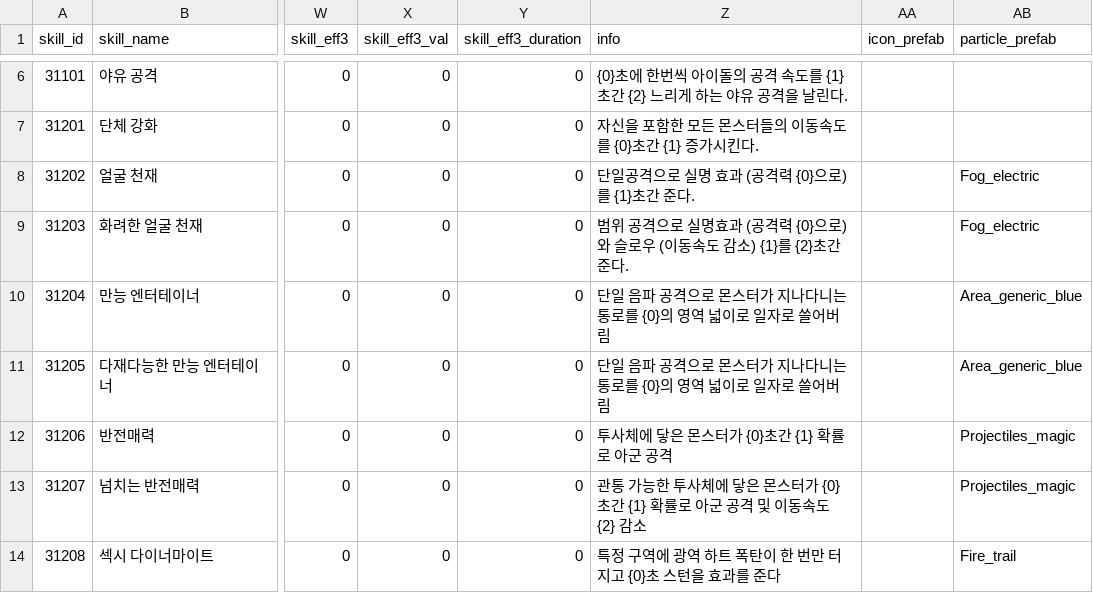
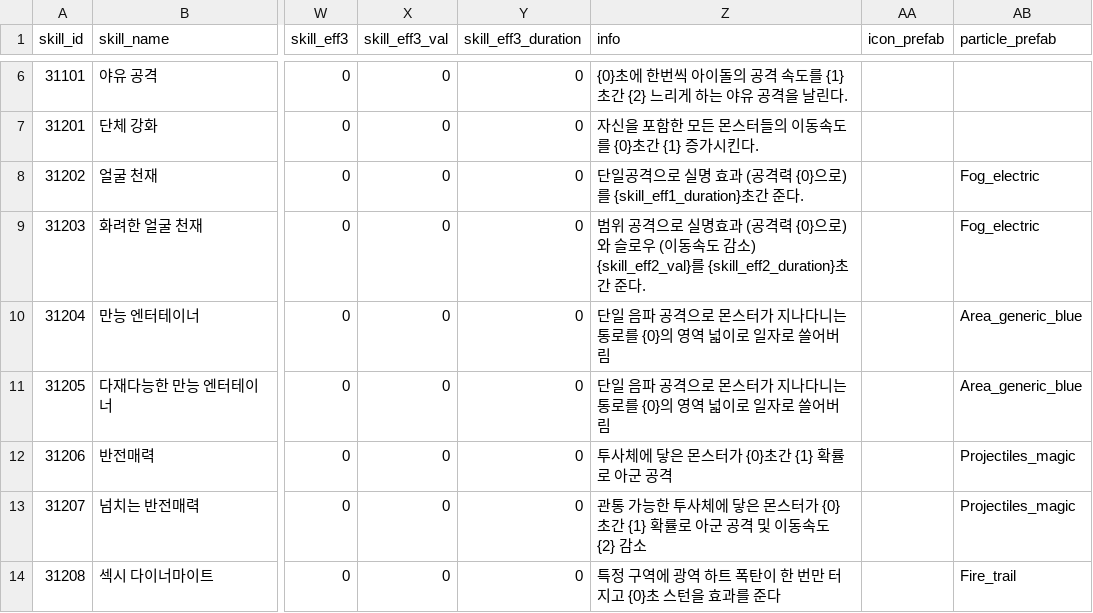
Before and after one commit to snowman00-hub/HeartStage, a CSV file: HeartStage/Assets/DataTables/SkillTable.csv, drawn as a sheet; only a part is shown, gaps mark what is left out; the diff names each change by its address in the sheet, - before the commit and + after, or states it on an @@ line.

```diff
--- a/HeartStage/Assets/DataTables/SkillTable.csv
+++ b/HeartStage/Assets/DataTables/SkillTable.csv
-Z8 (info): 단일공격으로 실명 효과 (공격력 {0}으로) 를 {1}초간 준다.
+Z8 (info): 단일공격으로 실명 효과 (공격력 {0}으로) 를 {skill_eff1_duration}초간 준다.
-Z9 (info): …감소) {1}를 {2}초간 준…
+Z9 (info): …감소) {skill_eff2_val}를 {skill_eff2_duration}초간 준…
```
Also changed, not shown: 5 other files.
